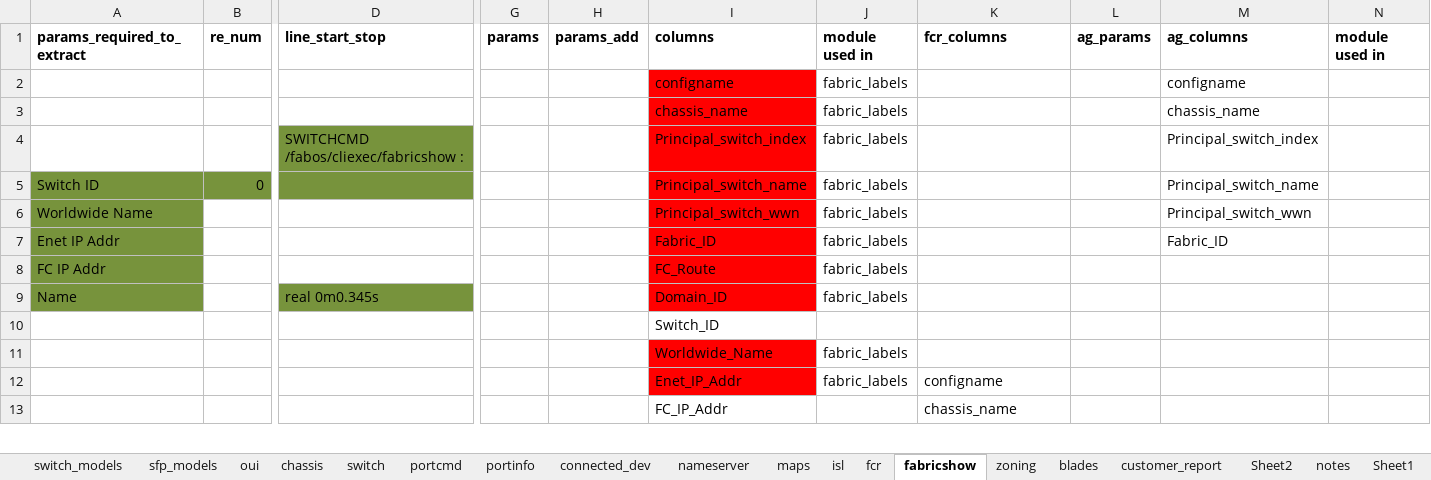
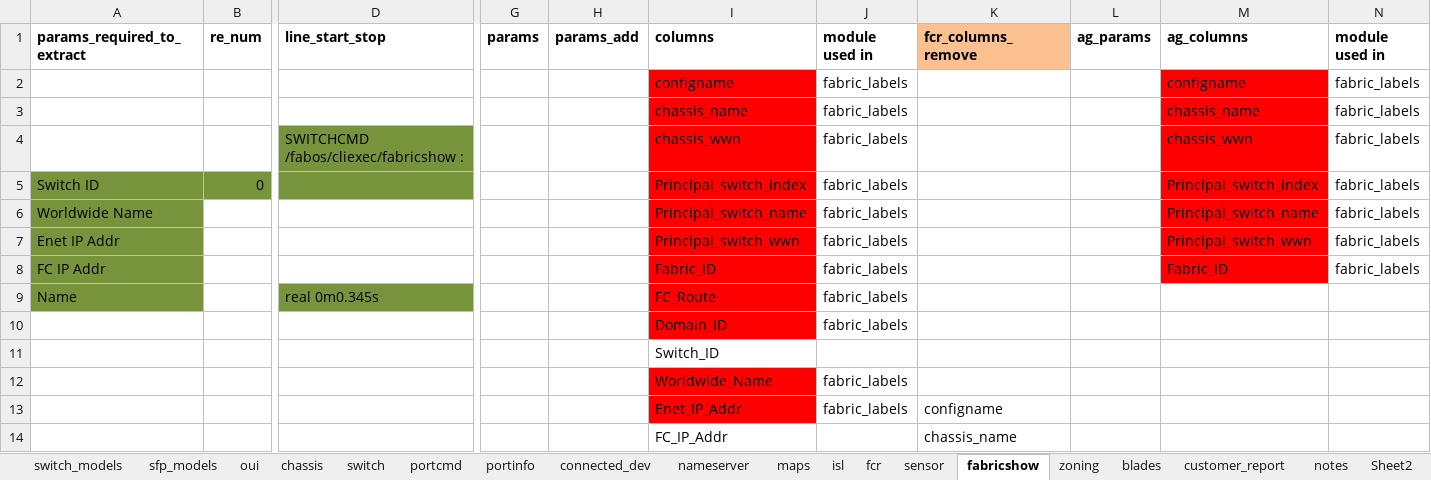
Before and after one commit to KonstantinAlxVlasenko/san_report_automation, an Excel workbook: san_automation_info.xlsx, sheet fabricshow, drawn as a sheet; only a part is shown, gaps mark what is left out; values as stored, in another font and other column widths than the file's, no borders; removed rows and columns are numbered as before the commit, all else as after; rows hold the shown columns only; the diff covers the shown part only; the diff names each change by its address in the sheet, - before the commit and + after, or states it on an @@ line.

```diff
--- a/san_automation_info.xlsx (sheet fabricshow)
+++ b/san_automation_info.xlsx (sheet fabricshow)
-sheet tab: Sheet1
+sheet tab: sensor
@@ sheet tab order changed: switch_models | sfp_models | oui | chassis | switch | portcmd | portinfo | connected_dev | nameserver | maps | isl | fcr | sensor | fabricshow | zoning | blades | customer_report | notes | Sheet2 @@
-K1: fcr_columns
+K1: fcr_columns_remove
-K1 fill: none
+K1 fill: #FAC090
-M2:M3 fill: none
+M2:M3 fill: #FF0000
-N2:N3 (module used in): (empty)
+N2:N3 (module used in): fabric_labels
-row 4:  |  | SWITCHCMD /fabos/cliexec/fabricshow : |  |  | Principal_switch_index | fabric_labels |  |  | Principal_switch_index
+row 4:  |  | SWITCHCMD /fabos/cliexec/fabricshow : |  |  | chassis_wwn | fabric_labels |  |  | chassis_wwn | fabric_labels
-I5 (columns): Principal_switch_name
+I5 (columns): Principal_switch_index
-M5 (ag_columns): Principal_switch_name
+M5 (ag_columns): Principal_switch_index
-M5:M8 fill: none
+M5:M8 fill: #FF0000
-N5:N8 (module used in): (empty)
+N5:N8 (module used in): fabric_labels
-I6 (columns): Principal_switch_wwn
+I6 (columns): Principal_switch_name
-M6 (ag_columns): Principal_switch_wwn
+M6 (ag_columns): Principal_switch_name
-I7 (columns): Fabric_ID
+I7 (columns): Principal_switch_wwn
-M7 (ag_columns): Fabric_ID
+M7 (ag_columns): Principal_switch_wwn
-I8 (columns): FC_Route
+I8 (columns): Fabric_ID
-M8 (ag_columns): (empty)
+M8 (ag_columns): Fabric_ID
-I9 (columns): Domain_ID
+I9 (columns): FC_Route
+row 10:  |  |  |  |  | Domain_ID | fabric_labels
```
Also changed, not shown: 1 added row, 2 removed rows, 33 edited cells and cell formats elsewhere in this sheet, sheet customer_report, sheet zoning, sheet oui, sheet switch_models, sheet sfp_models, sheet fcr, report_info.xlsx, 25 other files.
